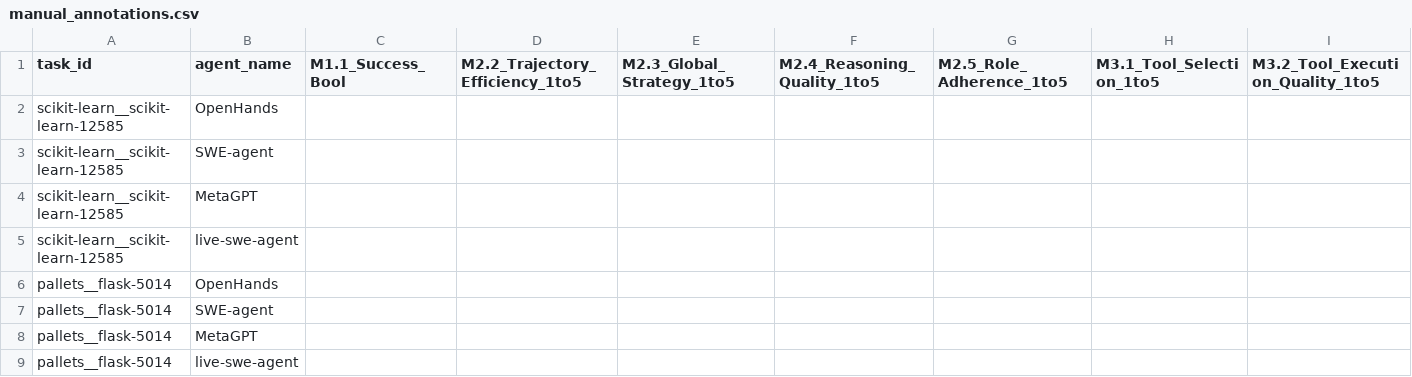
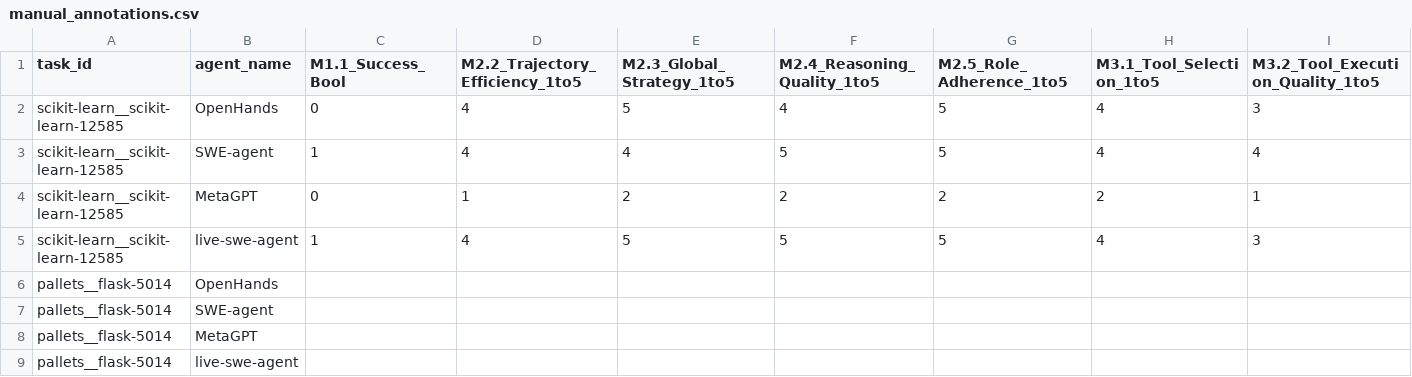
Before and after one commit to ggachev/mas-evaluation, a CSV file: metrics_evaluation/manual_annotations.csv, drawn as a sheet; only a part is shown; removed rows and columns are numbered as before the commit, all else as after; rows hold the shown columns only; the diff names each change by its address in the sheet, - before the commit and + after, or states it on an @@ line.

Commit message:
First issue evaluated on all 4 agents. Trece viewer created.

```diff
--- a/metrics_evaluation/manual_annotations.csv
+++ b/metrics_evaluation/manual_annotations.csv
-row 2: scikit-learn__scikit-learn-12585 | OpenHands
-row 3: scikit-learn__scikit-learn-12585 | SWE-agent
-row 4: scikit-learn__scikit-learn-12585 | MetaGPT
-row 5: scikit-learn__scikit-learn-12585 | live-swe-agent
+row 2: scikit-learn__scikit-learn-12585 | OpenHands | 0 | 4 | 5 | 4 | 5 | 4 | 3
+row 3: scikit-learn__scikit-learn-12585 | SWE-agent | 1 | 4 | 4 | 5 | 5 | 4 | 4
+row 4: scikit-learn__scikit-learn-12585 | MetaGPT | 0 | 1 | 2 | 2 | 2 | 2 | 1
+row 5: scikit-learn__scikit-learn-12585 | live-swe-agent | 1 | 4 | 5 | 5 | 5 | 4 | 3
```
Also changed, not shown: 2 other files.
